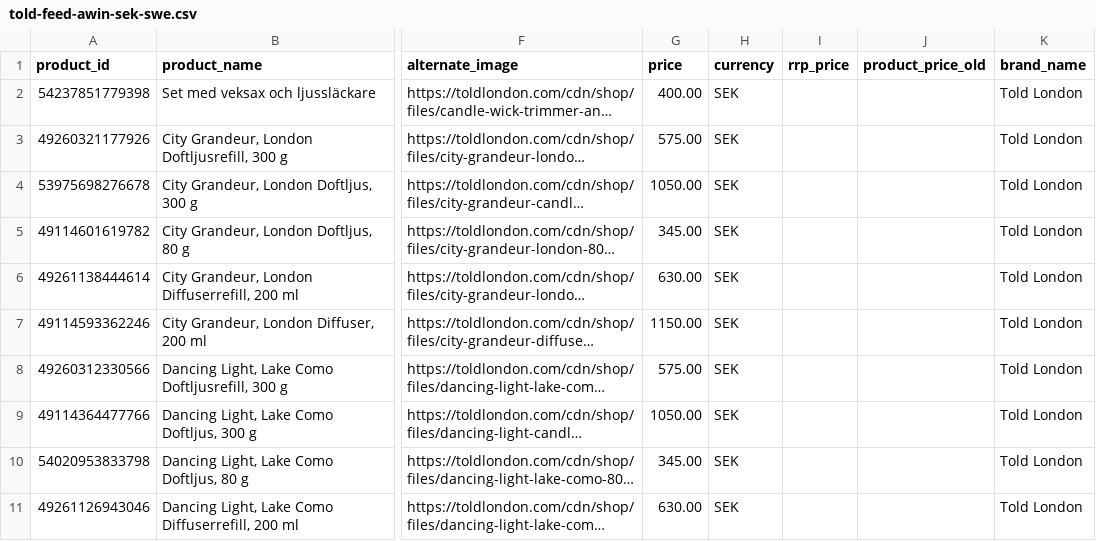
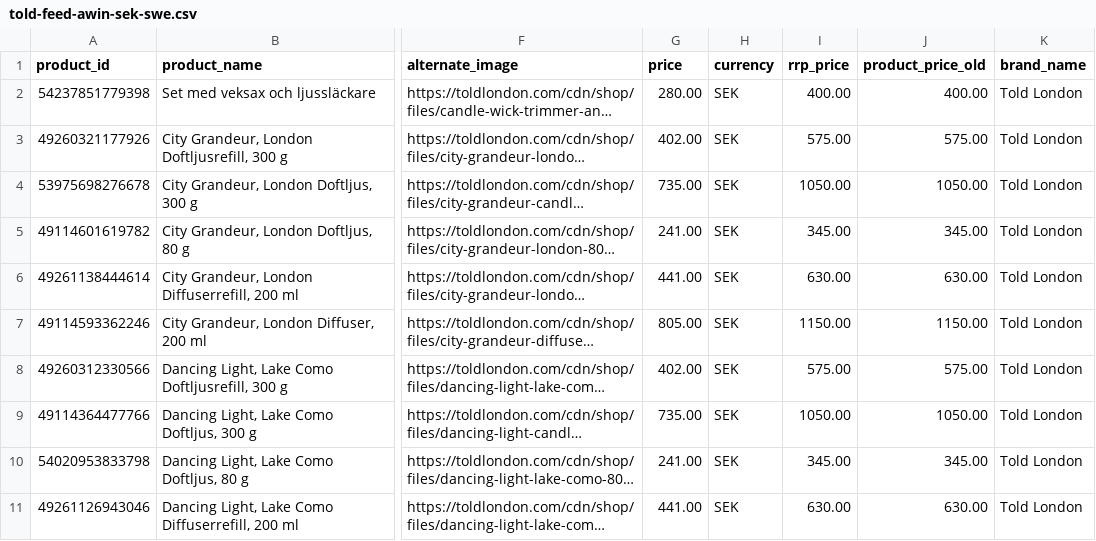
Before and after one commit to chris160977/told-london-feeds, a CSV file: told-feed-awin-sek-swe.csv, drawn as a sheet; only a part is shown, gaps mark what is left out; long unchanged cells end in …; the diff covers the shown part only; the diff names each change by its address in the sheet, - before the commit and + after, or states it on an @@ line.

```diff
--- a/told-feed-awin-sek-swe.csv
+++ b/told-feed-awin-sek-swe.csv
-G2 (price): 400.00
+G2 (price): 280.00
-I2 (rrp_price): (empty)
+I2 (rrp_price): 400.00
-J2 (product_price_old): (empty)
+J2 (product_price_old): 400.00
-G3 (price): 575.00
+G3 (price): 402.00
-I3 (rrp_price): (empty)
+I3 (rrp_price): 575.00
-J3 (product_price_old): (empty)
+J3 (product_price_old): 575.00
-G4 (price): 1050.00
+G4 (price): 735.00
-I4 (rrp_price): (empty)
+I4 (rrp_price): 1050.00
-J4 (product_price_old): (empty)
+J4 (product_price_old): 1050.00
-G5 (price): 345.00
+G5 (price): 241.00
-I5 (rrp_price): (empty)
+I5 (rrp_price): 345.00
-J5 (product_price_old): (empty)
+J5 (product_price_old): 345.00
-G6 (price): 630.00
+G6 (price): 441.00
-I6 (rrp_price): (empty)
+I6 (rrp_price): 630.00
-J6 (product_price_old): (empty)
+J6 (product_price_old): 630.00
-G7 (price): 1150.00
+G7 (price): 805.00
-I7 (rrp_price): (empty)
+I7 (rrp_price): 1150.00
-J7 (product_price_old): (empty)
+J7 (product_price_old): 1150.00
-G8 (price): 575.00
+G8 (price): 402.00
-I8 (rrp_price): (empty)
+I8 (rrp_price): 575.00
-J8 (product_price_old): (empty)
+J8 (product_price_old): 575.00
-G9 (price): 1050.00
+G9 (price): 735.00
-I9 (rrp_price): (empty)
+I9 (rrp_price): 1050.00
-J9 (product_price_old): (empty)
+J9 (product_price_old): 1050.00
-G10 (price): 345.00
+G10 (price): 241.00
-I10 (rrp_price): (empty)
+I10 (rrp_price): 345.00
-J10 (product_price_old): (empty)
+J10 (product_price_old): 345.00
-G11 (price): 630.00
+G11 (price): 441.00
-I11 (rrp_price): (empty)
+I11 (rrp_price): 630.00
-J11 (product_price_old): (empty)
+J11 (product_price_old): 630.00
```
Also changed, not shown: 63 edited cells elsewhere in this file, told-feed-awin-dkk-dan.csv, told-feed-awin-eur-deu.csv, 21 other files.
